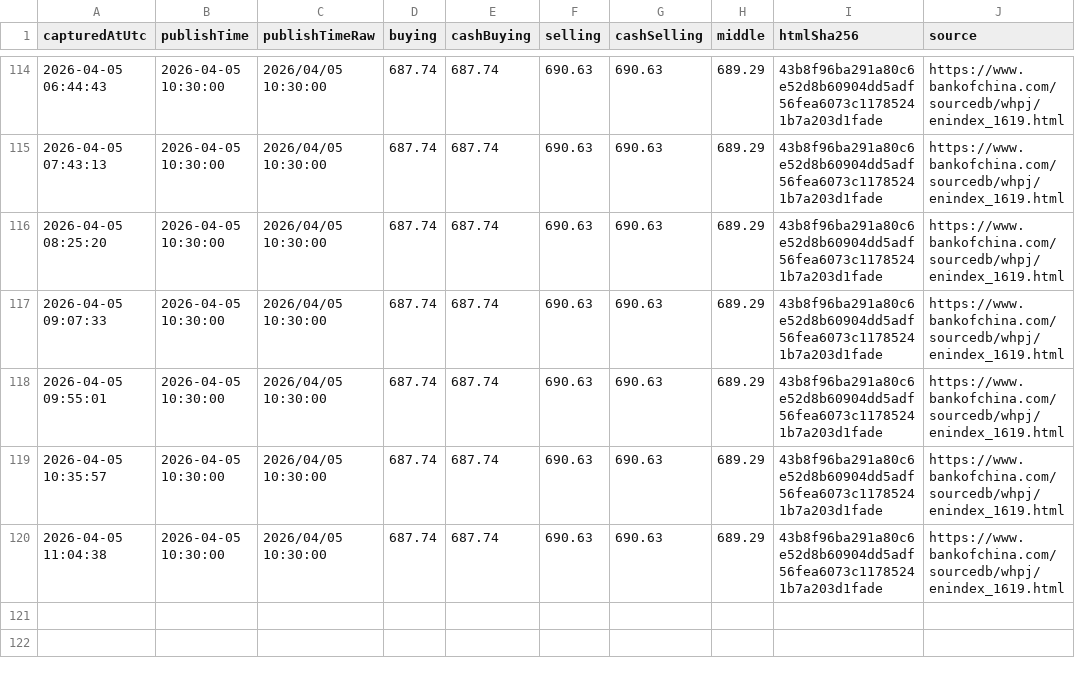
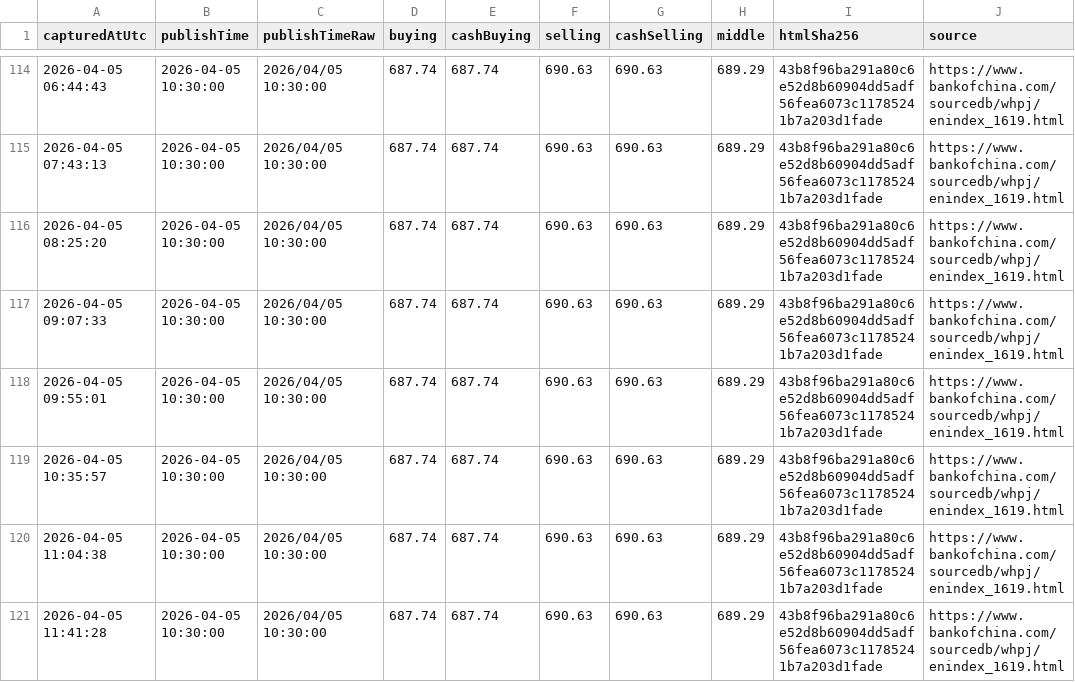
Before and after one commit to lsvkarunkumar/boc-usd-cny-dashboard, a CSV file: data/2026/2026-04-capturelog.csv, drawn as a sheet; only a part is shown, gaps mark what is left out.

Commit message:
Update BOC USD rates (auto)

```diff
--- a/data/2026/2026-04-capturelog.csv
+++ b/data/2026/2026-04-capturelog.csv
@@ -120 +120,2 @@ capturedAtUtc,publishTime,publishTimeRaw,buying,cashBuying,selling,cashSelling,m
 2026-04-05 11:04:38,2026-04-05 10:30:00,2026/04/05 10:30:00,687.74,687.74,690.63,690.63,689.29,43b8f96ba291a80c6e52d8b60904dd5adf56fea6073c11785241b7a203d1fade,https://www.bankofchina.com/sourcedb/whpj/enindex_1619.html
+2026-04-05 11:41:28,2026-04-05 10:30:00,2026/04/05 10:30:00,687.74,687.74,690.63,690.63,689.29,43b8f96ba291a80c6e52d8b60904dd5adf56fea6073c11785241b7a203d1fade,https://www.bankofchina.com/sourcedb/whpj/enindex_1619.html
```
